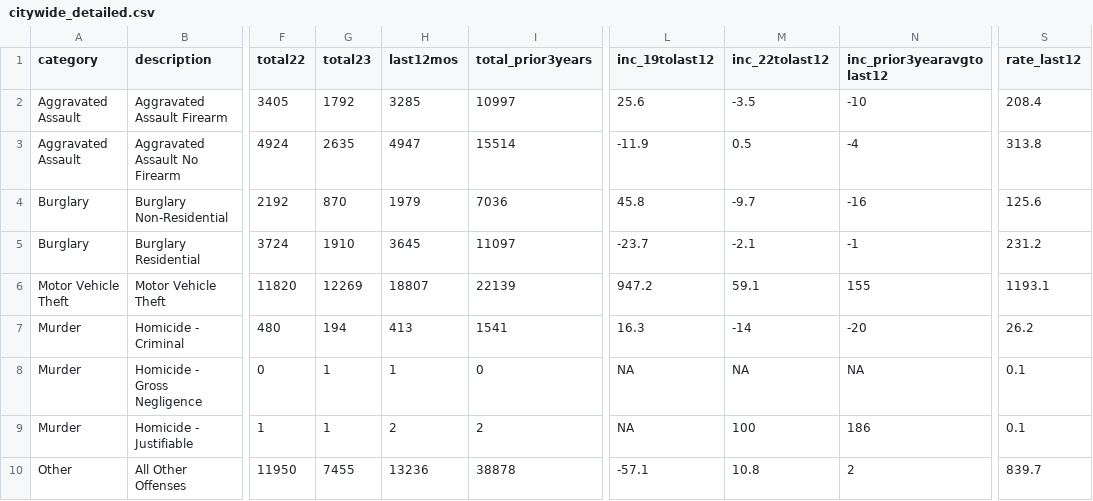
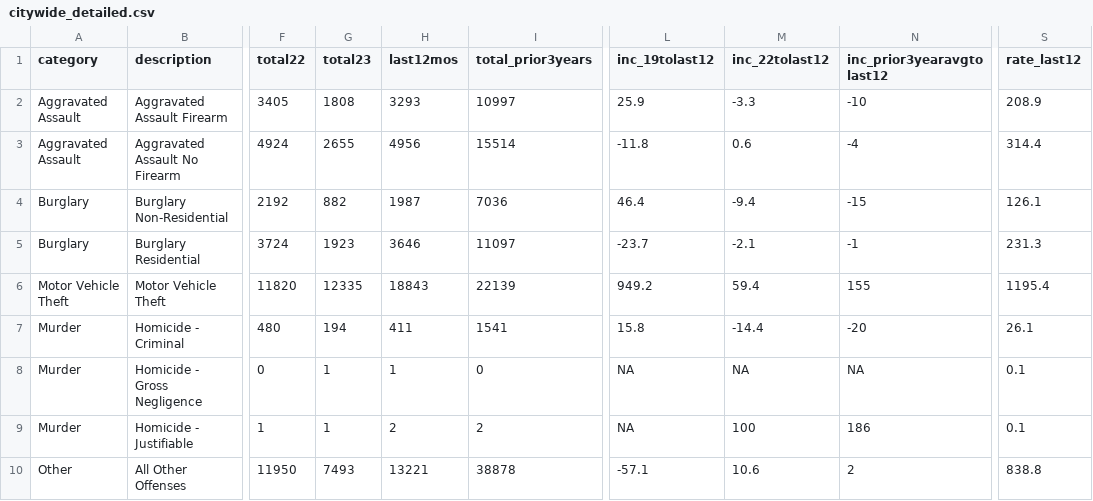
Before and after one commit to abcotvdata/safetytracker_philadelphia, a CSV file: data/output/city/citywide_detailed.csv, drawn as a sheet; only a part is shown, gaps mark what is left out; the diff covers the shown part only; the diff names each change by its address in the sheet, - before the commit and + after, or states it on an @@ line.

Commit message:
New crime data collected

```diff
--- a/data/output/city/citywide_detailed.csv
+++ b/data/output/city/citywide_detailed.csv
-G2 (total23): 1792
+G2 (total23): 1808
-H2 (last12mos): 3285
+H2 (last12mos): 3293
-L2 (inc_19tolast12): 25.6
+L2 (inc_19tolast12): 25.9
-M2 (inc_22tolast12): -3.5
+M2 (inc_22tolast12): -3.3
-S2 (rate_last12): 208.4
+S2 (rate_last12): 208.9
-G3 (total23): 2635
+G3 (total23): 2655
-H3 (last12mos): 4947
+H3 (last12mos): 4956
-L3 (inc_19tolast12): -11.9
+L3 (inc_19tolast12): -11.8
-M3 (inc_22tolast12): 0.5
+M3 (inc_22tolast12): 0.6
-S3 (rate_last12): 313.8
+S3 (rate_last12): 314.4
-G4 (total23): 870
+G4 (total23): 882
-H4 (last12mos): 1979
+H4 (last12mos): 1987
-L4 (inc_19tolast12): 45.8
+L4 (inc_19tolast12): 46.4
-M4 (inc_22tolast12): -9.7
+M4 (inc_22tolast12): -9.4
-N4 (inc_prior3yearavgtolast12): -16
+N4 (inc_prior3yearavgtolast12): -15
-S4 (rate_last12): 125.6
+S4 (rate_last12): 126.1
-G5 (total23): 1910
+G5 (total23): 1923
-H5 (last12mos): 3645
+H5 (last12mos): 3646
-S5 (rate_last12): 231.2
+S5 (rate_last12): 231.3
-G6 (total23): 12269
+G6 (total23): 12335
-H6 (last12mos): 18807
+H6 (last12mos): 18843
-L6 (inc_19tolast12): 947.2
+L6 (inc_19tolast12): 949.2
-M6 (inc_22tolast12): 59.1
+M6 (inc_22tolast12): 59.4
-S6 (rate_last12): 1193.1
+S6 (rate_last12): 1195.4
-H7 (last12mos): 413
+H7 (last12mos): 411
-L7 (inc_19tolast12): 16.3
+L7 (inc_19tolast12): 15.8
-M7 (inc_22tolast12): -14
+M7 (inc_22tolast12): -14.4
-S7 (rate_last12): 26.2
+S7 (rate_last12): 26.1
-G10 (total23): 7455
+G10 (total23): 7493
-H10 (last12mos): 13236
+H10 (last12mos): 13221
-M10 (inc_22tolast12): 10.8
+M10 (inc_22tolast12): 10.6
-S10 (rate_last12): 839.7
+S10 (rate_last12): 838.8
```
Also changed, not shown: 76 edited cells elsewhere in this file, data/output/districts/district_detailed.csv, data/output/districts/property_district.csv, 44 other files.
